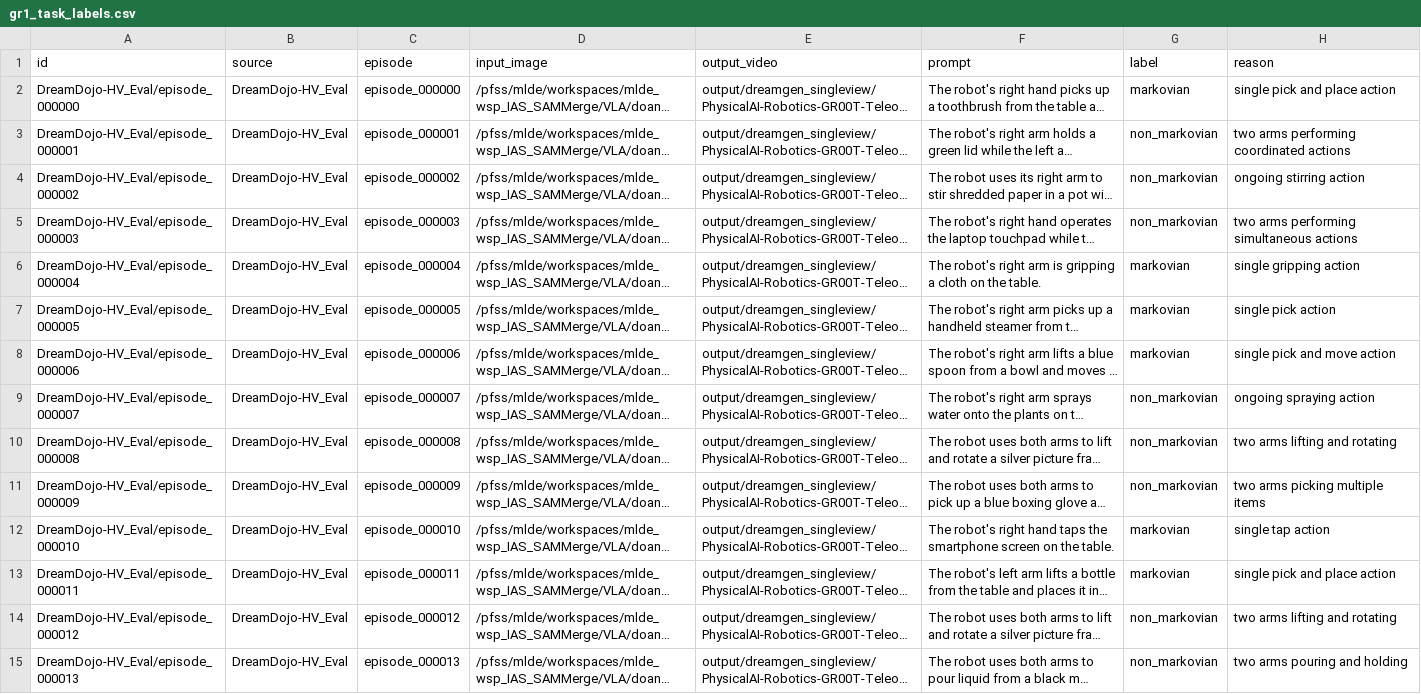
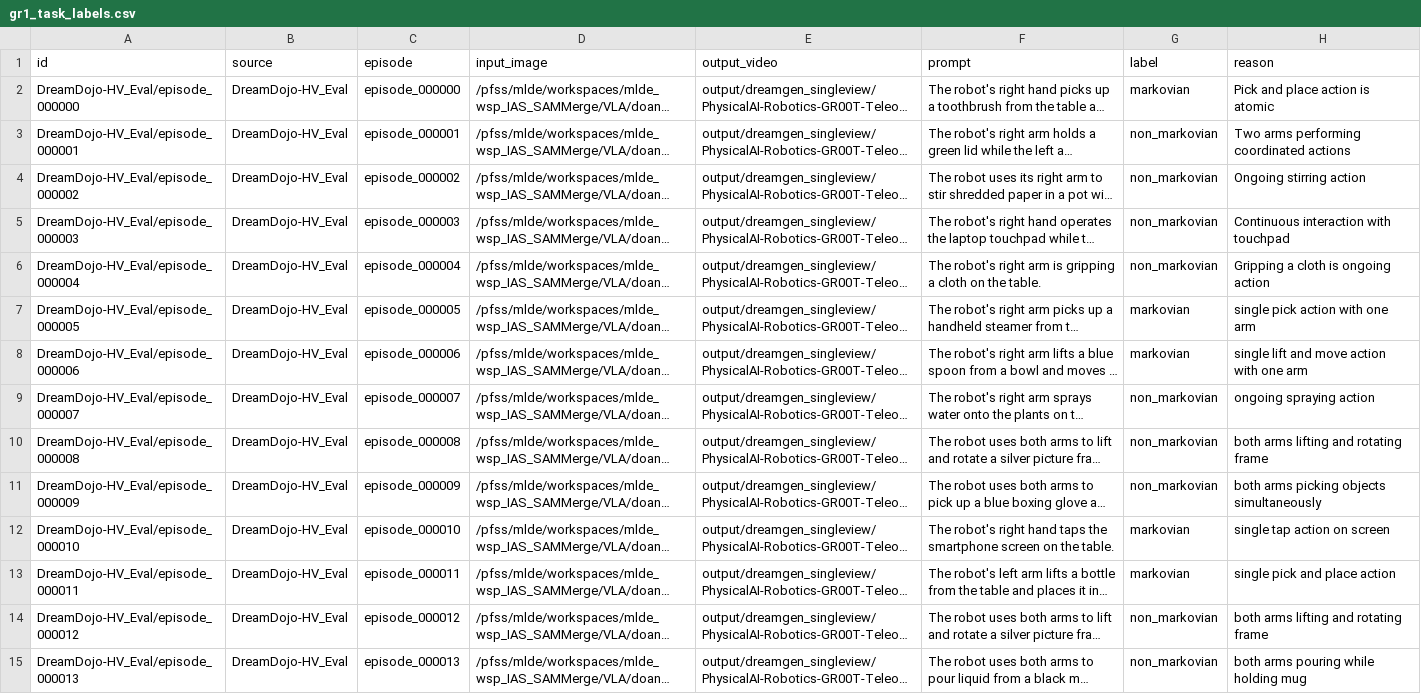
Before and after one commit to ltdoanhwork/RoboWorM, a CSV file: scripts/gr1_task_labels.csv, drawn as a sheet; only a part is shown; long unchanged cells end in …; the diff covers the shown part only; the diff names each change by its address in the sheet, - before the commit and + after, or states it on an @@ line.

```diff
--- a/scripts/gr1_task_labels.csv
+++ b/scripts/gr1_task_labels.csv
-H2 (reason): single pick and place action
+H2 (reason): Pick and place action is atomic
-H3 (reason): two arms performing coordinated actions
+H3 (reason): Two arms performing coordinated actions
-H4 (reason): ongoing stirring action
+H4 (reason): Ongoing stirring action
-H5 (reason): two arms performing simultaneous actions
+H5 (reason): Continuous interaction with touchpad
-G6 (label): markovian
+G6 (label): non_markovian
-H6 (reason): single gripping action
+H6 (reason): Gripping a cloth is ongoing action
-H7 (reason): single pick action
+H7 (reason): single pick action with one arm
-H8 (reason): single pick and move action
+H8 (reason): single lift and move action with one arm
-H10 (reason): two arms lifting and rotating
+H10 (reason): both arms lifting and rotating frame
-H11 (reason): two arms picking multiple items
+H11 (reason): both arms picking objects simultaneously
-H12 (reason): single tap action
+H12 (reason): single tap action on screen
-H14 (reason): two arms lifting and rotating
+H14 (reason): both arms lifting and rotating frame
-H15 (reason): two arms pouring and holding
+H15 (reason): both arms pouring while holding mug
```
Also changed, not shown: 126 edited cells elsewhere in this file, scripts/gr1_episode_sampled.csv, 7 other files.
